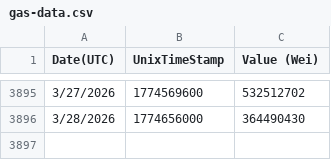
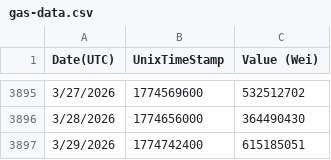
Before and after one commit to arielssv/dao-params, a CSV file: public/gas-data.csv, drawn as a sheet; only a part is shown, gaps mark what is left out; the diff names each change by its address in the sheet, - before the commit and + after, or states it on an @@ line.

```diff
--- a/public/gas-data.csv
+++ b/public/gas-data.csv
+row 3897: 3/29/2026 | 1774742400 | 615185051
```
